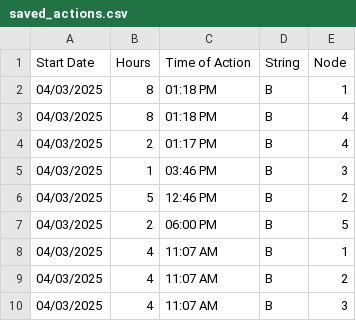
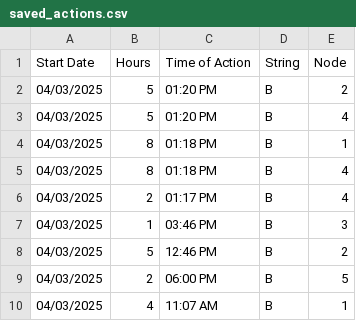
Before and after one commit to hectorpena19/SmartWaterRepo, a CSV file: saved_actions.csv, drawn as a sheet; only a part is shown; the shorter side is filled out with more unchanged rows.

Commit message:
Updated saved_actions.csv

```diff
--- a/saved_actions.csv
+++ b/saved_actions.csv
@@ -1,2 +1,4 @@
 Start Date,Hours,Time of Action,String,Node
+04/03/2025,5,01:20 PM,B,2
+04/03/2025,5,01:20 PM,B,4
 04/03/2025,8,01:18 PM,B,1
```
